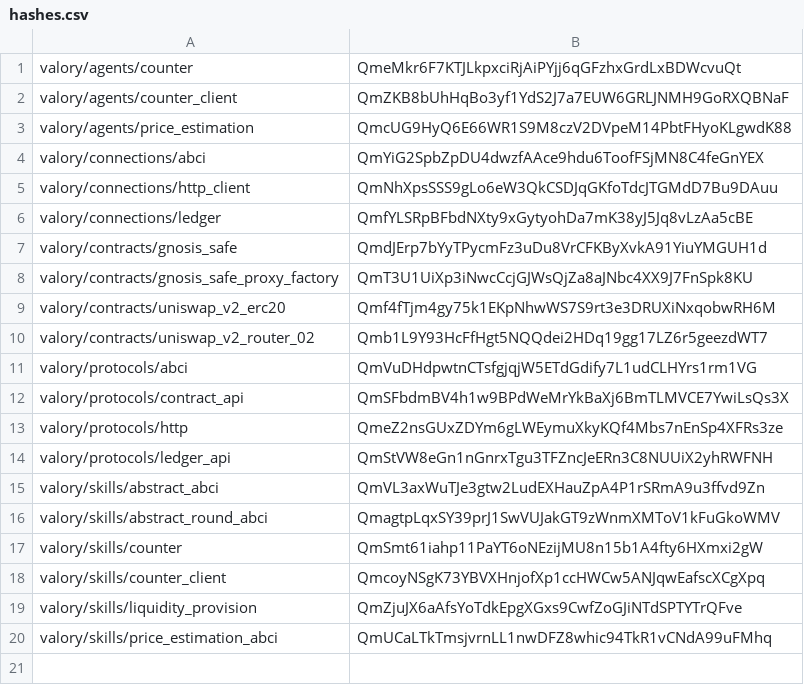
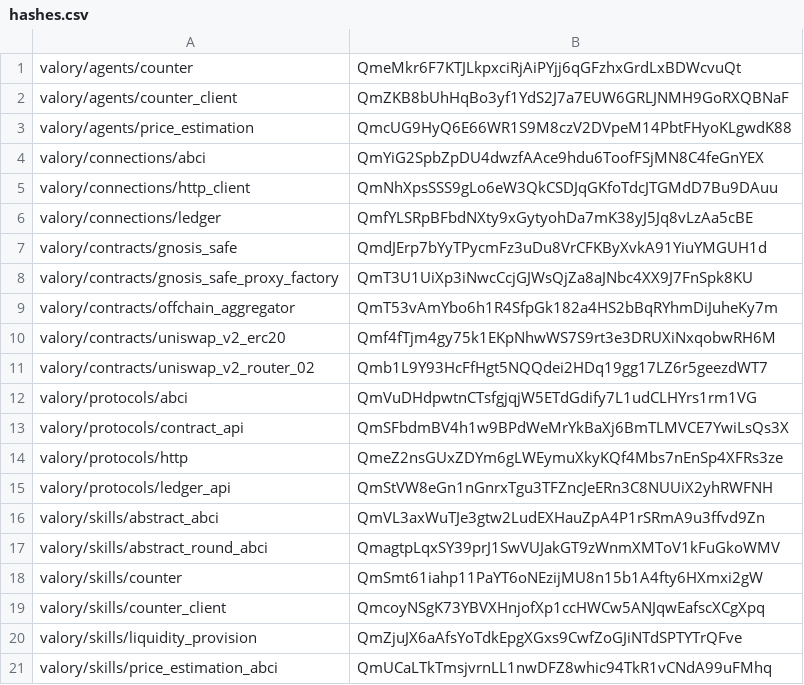
Before and after one commit to valory-xyz/open-autonomy, a CSV file: packages/hashes.csv, drawn as a sheet.

Commit message:
feat: adds offchain aggregator contract package and tests

```diff
--- a/packages/hashes.csv
+++ b/packages/hashes.csv
@@ -8,2 +8,3 @@ valory/contracts/gnosis_safe,QmdJErp7bYyTPycmFz3uDu8VrCFKByXvkA91YiuYMGUH1d
 valory/contracts/gnosis_safe_proxy_factory,QmT3U1UiXp3iNwcCcjGJWsQjZa8aJNbc4XX9J7FnSpk8KU
+valory/contracts/offchain_aggregator,QmT53vAmYbo6h1R4SfpGk182a4HS2bBqRYhmDiJuheKy7m
 valory/contracts/uniswap_v2_erc20,Qmf4fTjm4gy75k1EKpNhwWS7S9rt3e3DRUXiNxqobwRH6M
```
Also changed, not shown: 8 other files.
